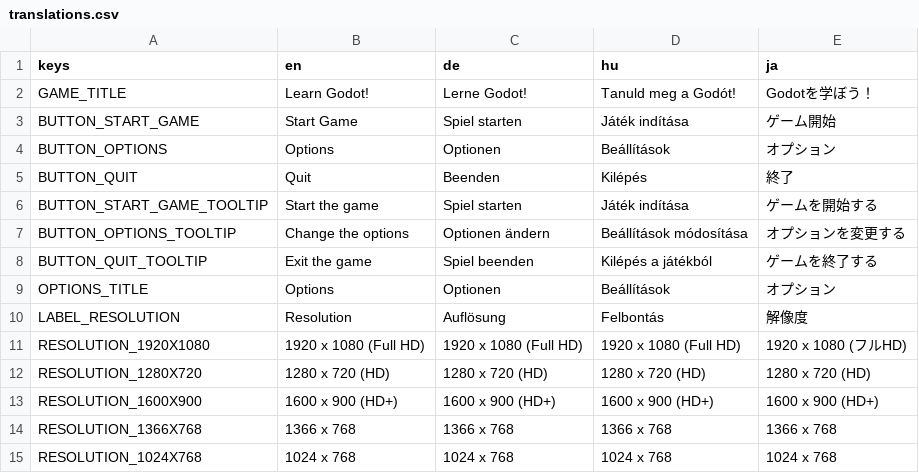
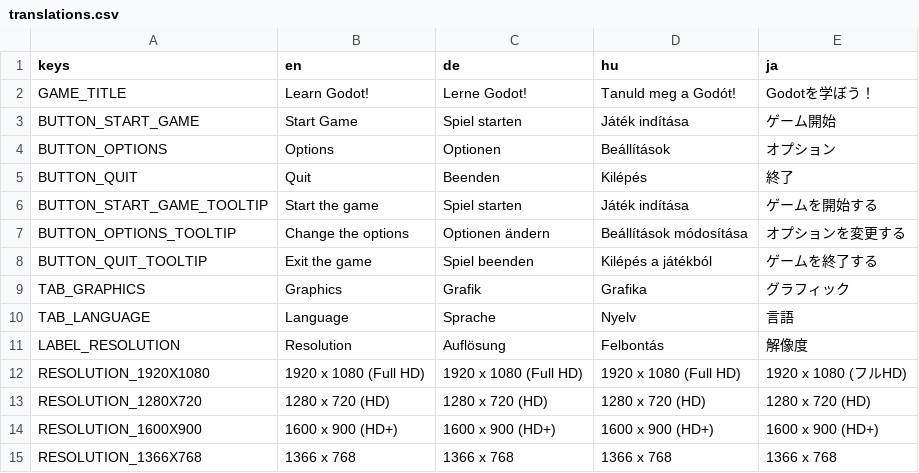
Before and after one commit to zoltan-szabo-boz/Learning-Godot, a CSV file: translations/translations.csv, drawn as a sheet; only a part is shown; the shorter side is filled out with more unchanged rows; removed rows and columns are numbered as before the commit, all else as after; the diff names each change by its address in the sheet, - before the commit and + after, or states it on an @@ line.

Commit message:
Improve: options menu with tabContainer component

```diff
--- a/translations/translations.csv
+++ b/translations/translations.csv
-row 9: OPTIONS_TITLE | Options | Optionen | Beállítások | オプション
+row 9: TAB_GRAPHICS | Graphics | Grafik | Grafika | グラフィック
+row 10: TAB_LANGUAGE | Language | Sprache | Nyelv | 言語
```
Also changed, not shown: 9 other files.
